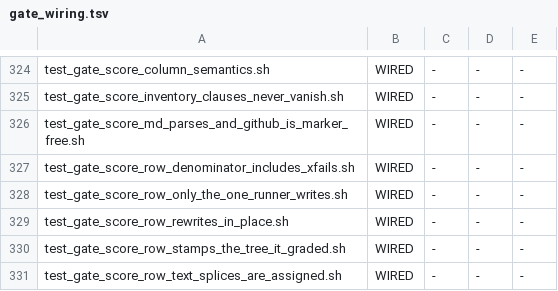
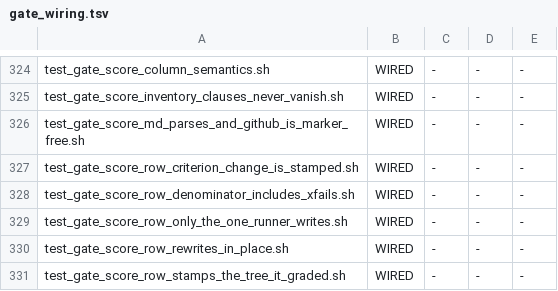
Before and after one commit to snobol4ever/SCRIP, a TSV file: scripts/gate_wiring.tsv, drawn as a sheet; only a part is shown, gaps mark what is left out; the shorter side is filled out with more unchanged rows.

Commit message:
score row: a criterion change is stamped by the writer -- util_score_row.py write --criterion-changed, and a denominator move without its stamp refuses before any write (CEO-785)
util_score_row.py write gains --criterion-changed 'YYYY-MM-DD:reason', passed through to util_suite_banner.py --set which APPENDS it to SUITES.tsv column 12 with the ' | ' separator. suite_sync_decide (which runs BEFORE SCORE.md is touched) now REFUSES rc=2 when the write's total differs from the row's previous today_total, or when --text names an INSTRUMENT CHANGE, and no stamp is given -- the dishonest-denominator class (CEO-546, CEO-749); until today the Budne stamp of 09-13 was a hand edit and hq_pascal's PAT instrument change carried none.

The selftest seeds its fixture row to 48 through the stamped path (its arms always wrote at 48 against a live 43/43 row -- a denominator move by the new rule), stamps the measurer-derivation fixtures, re-seeds after them, and proves at its end: stampless move refuses with both files byte-identical, INSTRUMENT CHANGE without a stamp refuses, a malformed stamp refuses, the stamped move lands with column 12 appended. test_gate_score_row_rewrites_in_place's dry-run fixture (Arizona 46/124) carries the stamp it now owes.

New gate test_gate_score_row_criterion_change_is_stamped.sh (7 hermetic arms on scratch copies of .github/SUITES.tsv + SCORE.md; FAIL_ONCE=1 strips the stamp to prove the column arm trips), wired in test-sequential and gate_wiring.tsv. Pairs with .github: util_suite_banner.py --set [--criterion-changed].

```diff
--- a/scripts/gate_wiring.tsv
+++ b/scripts/gate_wiring.tsv
@@ -326,2 +326,3 @@ test_gate_score_inventory_clauses_never_vanish.sh	WIRED	-	-	-
 test_gate_score_md_parses_and_github_is_marker_free.sh	WIRED	-	-	-
+test_gate_score_row_criterion_change_is_stamped.sh	WIRED	-	-	-
 test_gate_score_row_denominator_includes_xfails.sh	WIRED	-	-	-
```
Also changed, not shown: 4 other files.
